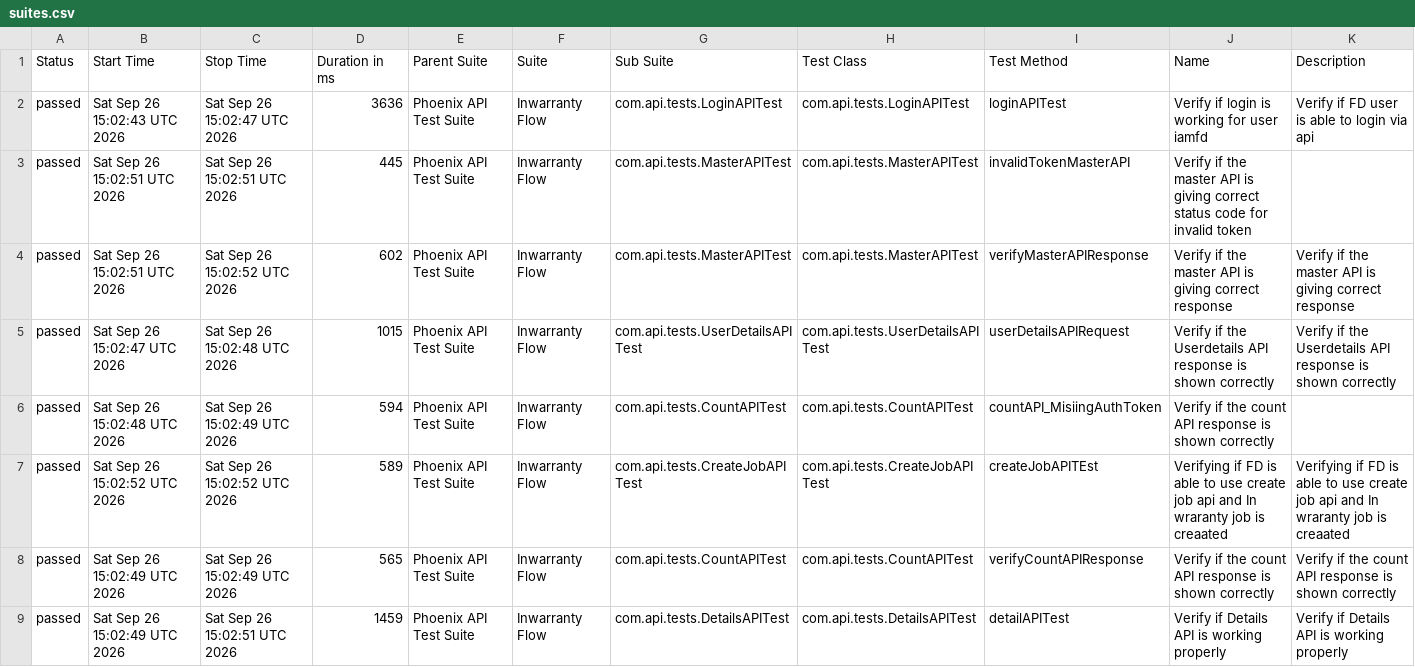
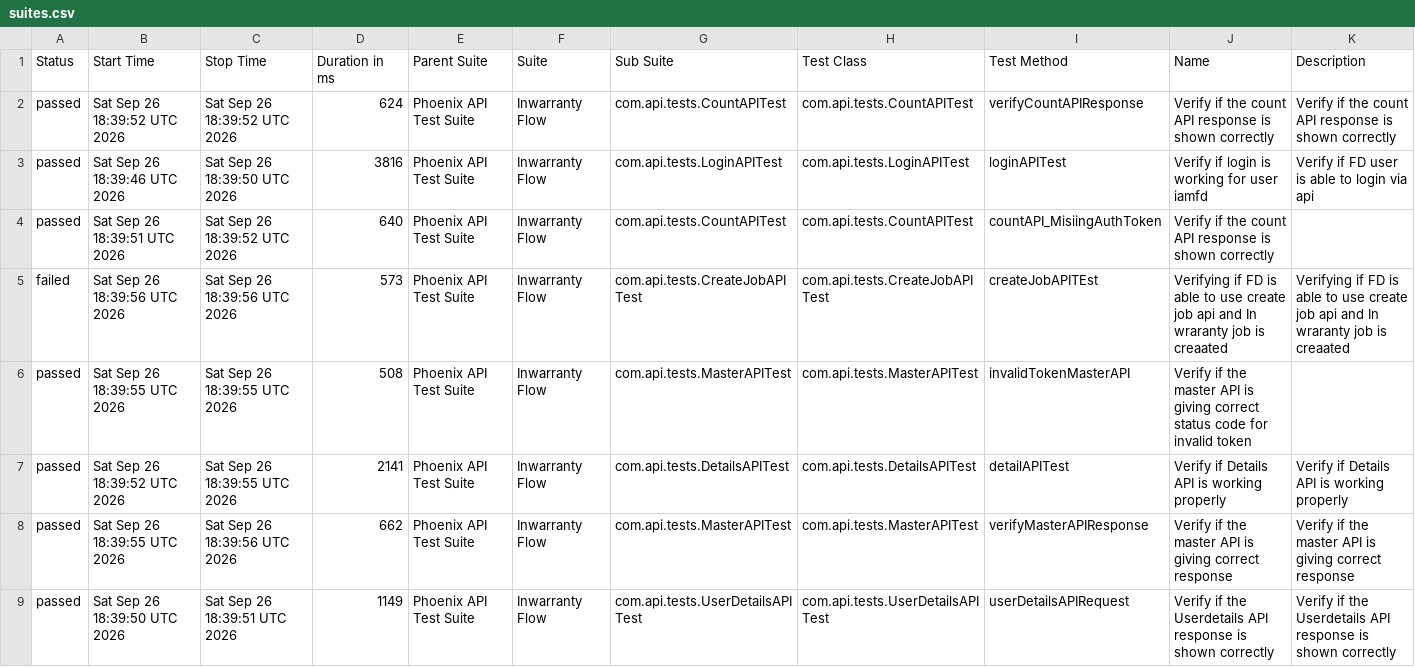
Before and after one commit to idavinde/PhoenixTestAutomationFramwork, a CSV file: data/suites.csv, drawn as a sheet.

```diff
--- a/data/suites.csv
+++ b/data/suites.csv
@@ -1,9 +1,9 @@
 "Status","Start Time","Stop Time","Duration in ms","Parent Suite","Suite","Sub Suite","Test Class","Test Method","Name","Description"
-"passed","Sat Sep 26 15:02:43 UTC 2026","Sat Sep 26 15:02:47 UTC 2026","3636","Phoenix API Test Suite","Inwarranty Flow","com.api.tests.LoginAPITest","com.api.tests.LoginAPITest","loginAPITest","Verify if login is working for user iamfd","Verify if FD user is able to login via api"
-"passed","Sat Sep 26 15:02:51 UTC 2026","Sat Sep 26 15:02:51 UTC 2026","445","Phoenix API Test Suite","Inwarranty Flow","com.api.tests.MasterAPITest","com.api.tests.MasterAPITest","invalidTokenMasterAPI","Verify if the master API is giving correct status code for invalid token",""
-"passed","Sat Sep 26 15:02:51 UTC 2026","Sat Sep 26 15:02:52 UTC 2026","602","Phoenix API Test Suite","Inwarranty Flow","com.api.tests.MasterAPITest","com.api.tests.MasterAPITest","verifyMasterAPIResponse","Verify if the master API is giving correct response","Verify if the master API is giving correct response"
-"passed","Sat Sep 26 15:02:47 UTC 2026","Sat Sep 26 15:02:48 UTC 2026","1015","Phoenix API Test Suite","Inwarranty Flow","com.api.tests.UserDetailsAPITest","com.api.tests.UserDetailsAPITest","userDetailsAPIRequest","Verify if the Userdetails API response is shown correctly","Verify if the Userdetails API response is shown correctly"
-"passed","Sat Sep 26 15:02:48 UTC 2026","Sat Sep 26 15:02:49 UTC 2026","594","Phoenix API Test Suite","Inwarranty Flow","com.api.tests.CountAPITest","com.api.tests.CountAPITest","countAPI_MisiingAuthToken","Verify if the count API response is shown correctly",""
-"passed","Sat Sep 26 15:02:52 UTC 2026","Sat Sep 26 15:02:52 UTC 2026","589","Phoenix API Test Suite","Inwarranty Flow","com.api.tests.CreateJobAPITest","com.api.tests.CreateJobAPITest","createJobAPITEst","Verifying if FD is able to use create job api and In wraranty job is creaated ","Verifying if FD is able to use create job api and In wraranty job is creaated"
-"passed","Sat Sep 26 15:02:49 UTC 2026","Sat Sep 26 15:02:49 UTC 2026","565","Phoenix API Test Suite","Inwarranty Flow","com.api.tests.CountAPITest","com.api.tests.CountAPITest","verifyCountAPIResponse","Verify if the count API response is shown correctly","Verify if the count API response is shown correctly"
-"passed","Sat Sep 26 15:02:49 UTC 2026","Sat Sep 26 15:02:51 UTC 2026","1459","Phoenix API Test Suite","Inwarranty Flow","com.api.tests.DetailsAPITest","com.api.tests.DetailsAPITest","detailAPITest","Verify if Details API is working properly","Verify if Details API is working properly"
+"passed","Sat Sep 26 18:39:52 UTC 2026","Sat Sep 26 18:39:52 UTC 2026","624","Phoenix API Test Suite","Inwarranty Flow","com.api.tests.CountAPITest","com.api.tests.CountAPITest","verifyCountAPIResponse","Verify if the count API response is shown correctly","Verify if the count API response is shown correctly"
+"passed","Sat Sep 26 18:39:46 UTC 2026","Sat Sep 26 18:39:50 UTC 2026","3816","Phoenix API Test Suite","Inwarranty Flow","com.api.tests.LoginAPITest","com.api.tests.LoginAPITest","loginAPITest","Verify if login is working for user iamfd","Verify if FD user is able to login via api"
+"passed","Sat Sep 26 18:39:51 UTC 2026","Sat Sep 26 18:39:52 UTC 2026","640","Phoenix API Test Suite","Inwarranty Flow","com.api.tests.CountAPITest","com.api.tests.CountAPITest","countAPI_MisiingAuthToken","Verify if the count API response is shown correctly",""
+"failed","Sat Sep 26 18:39:56 UTC 2026","Sat Sep 26 18:39:56 UTC 2026","573","Phoenix API Test Suite","Inwarranty Flow","com.api.tests.CreateJobAPITest","com.api.tests.CreateJobAPITest","createJobAPITEst","Verifying if FD is able to use create job api and In wraranty job is creaated ","Verifying if FD is able to use create job api and In wraranty job is creaated"
+"passed","Sat Sep 26 18:39:55 UTC 2026","Sat Sep 26 18:39:55 UTC 2026","508","Phoenix API Test Suite","Inwarranty Flow","com.api.tests.MasterAPITest","com.api.tests.MasterAPITest","invalidTokenMasterAPI","Verify if the master API is giving correct status code for invalid token",""
+"passed","Sat Sep 26 18:39:52 UTC 2026","Sat Sep 26 18:39:55 UTC 2026","2141","Phoenix API Test Suite","Inwarranty Flow","com.api.tests.DetailsAPITest","com.api.tests.DetailsAPITest","detailAPITest","Verify if Details API is working properly","Verify if Details API is working properly"
+"passed","Sat Sep 26 18:39:55 UTC 2026","Sat Sep 26 18:39:56 UTC 2026","662","Phoenix API Test Suite","Inwarranty Flow","com.api.tests.MasterAPITest","com.api.tests.MasterAPITest","verifyMasterAPIResponse","Verify if the master API is giving correct response","Verify if the master API is giving correct response"
+"passed","Sat Sep 26 18:39:50 UTC 2026","Sat Sep 26 18:39:51 UTC 2026","1149","Phoenix API Test Suite","Inwarranty Flow","com.api.tests.UserDetailsAPITest","com.api.tests.UserDetailsAPITest","userDetailsAPIRequest","Verify if the Userdetails API response is shown correctly","Verify if the Userdetails API response is shown correctly"
```
Also changed, not shown: data/behaviors.csv, 58 other files.
